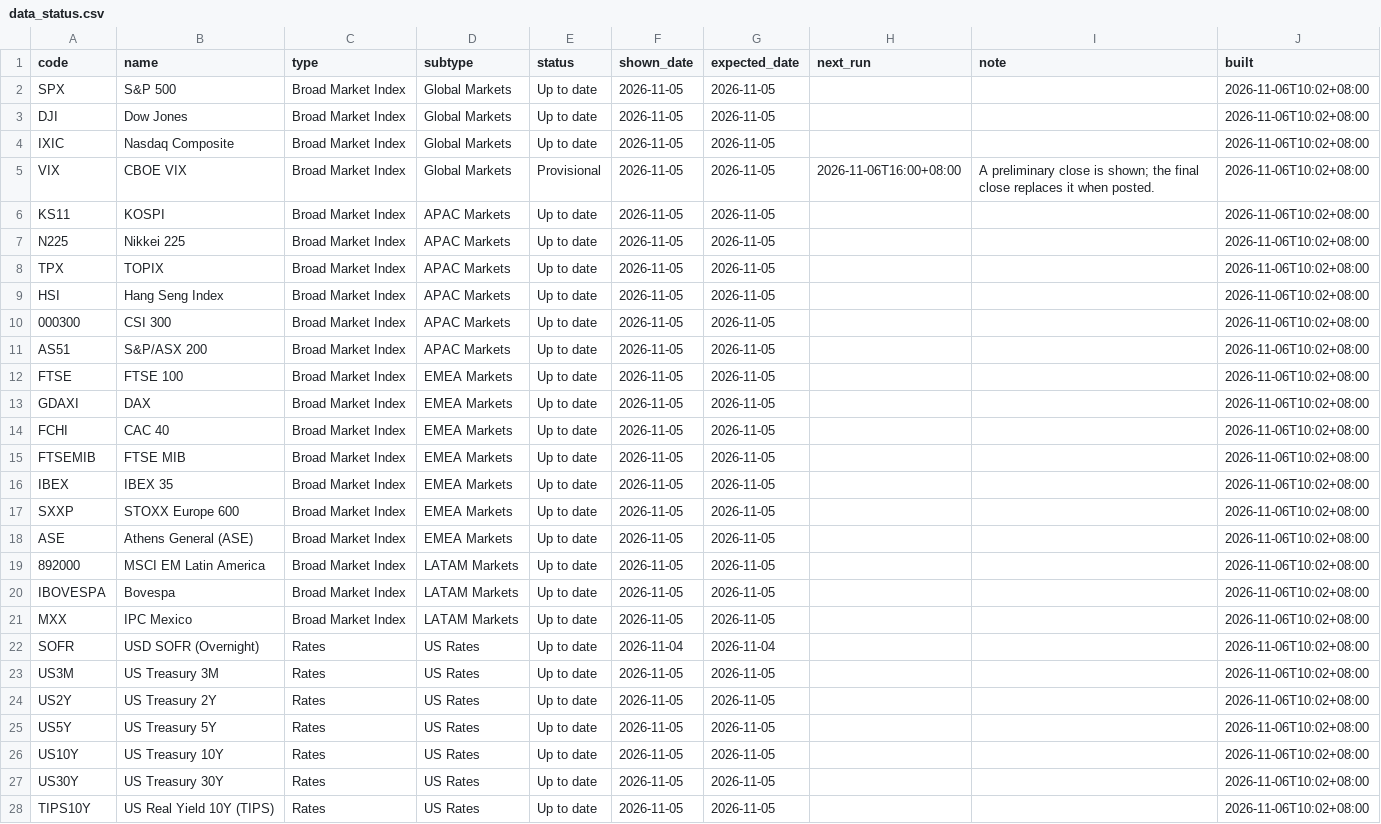
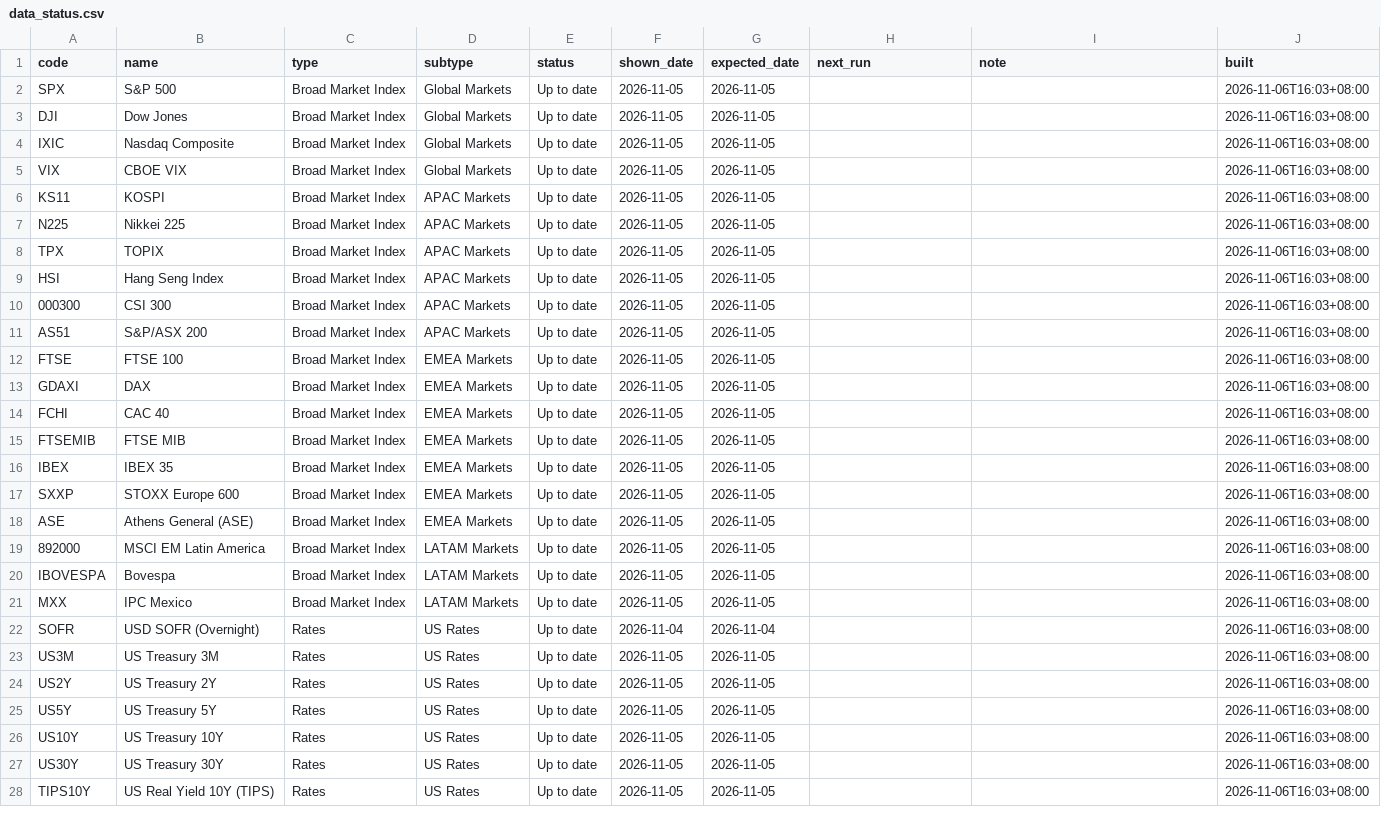
Before and after one commit to EricLiu76/market-dashboard, a CSV file: data/data_status.csv, drawn as a sheet; only a part is shown; the diff covers the shown part only.

Commit message:
Markets data, 6 Nov 2026 16:00 SGT

```diff
--- a/data/data_status.csv
+++ b/data/data_status.csv
@@ -1,28 +1,28 @@
 code,name,type,subtype,status,shown_date,expected_date,next_run,note,built
-SPX,S&P 500,Broad Market Index,Global Markets,Up to date,2026-11-05,2026-11-05,,,2026-11-06T10:02+08:00
-DJI,Dow Jones,Broad Market Index,Global Markets,Up to date,2026-11-05,2026-11-05,,,2026-11-06T10:02+08:00
-IXIC,Nasdaq Composite,Broad Market Index,Global Markets,Up to date,2026-11-05,2026-11-05,,,2026-11-06T10:02+08:00
-VIX,CBOE VIX,Broad Market Index,Global Markets,Provisional,2026-11-05,2026-11-05,2026-11-06T16:00+08:00,A preliminary close is shown; the final close replaces it when posted.,2026-11-06T10:02+08:00
-KS11,KOSPI,Broad Market Index,APAC Markets,Up to date,2026-11-05,2026-11-05,,,2026-11-06T10:02+08:00
-N225,Nikkei 225,Broad Market Index,APAC Markets,Up to date,2026-11-05,2026-11-05,,,2026-11-06T10:02+08:00
-TPX,TOPIX,Broad Market Index,APAC Markets,Up to date,2026-11-05,2026-11-05,,,2026-11-06T10:02+08:00
-HSI,Hang Seng Index,Broad Market Index,APAC Markets,Up to date,2026-11-05,2026-11-05,,,2026-11-06T10:02+08:00
-000300,CSI 300,Broad Market Index,APAC Markets,Up to date,2026-11-05,2026-11-05,,,2026-11-06T10:02+08:00
-AS51,S&P/ASX 200,Broad Market Index,APAC Markets,Up to date,2026-11-05,2026-11-05,,,2026-11-06T10:02+08:00
-FTSE,FTSE 100,Broad Market Index,EMEA Markets,Up to date,2026-11-05,2026-11-05,,,2026-11-06T10:02+08:00
-GDAXI,DAX,Broad Market Index,EMEA Markets,Up to date,2026-11-05,2026-11-05,,,2026-11-06T10:02+08:00
-FCHI,CAC 40,Broad Market Index,EMEA Markets,Up to date,2026-11-05,2026-11-05,,,2026-11-06T10:02+08:00
-FTSEMIB,FTSE MIB,Broad Market Index,EMEA Markets,Up to date,2026-11-05,2026-11-05,,,2026-11-06T10:02+08:00
-IBEX,IBEX 35,Broad Market Index,EMEA Markets,Up to date,2026-11-05,2026-11-05,,,2026-11-06T10:02+08:00
-SXXP,STOXX Europe 600,Broad Market Index,EMEA Markets,Up to date,2026-11-05,2026-11-05,,,2026-11-06T10:02+08:00
-ASE,Athens General (ASE),Broad Market Index,EMEA Markets,Up to date,2026-11-05,2026-11-05,,,2026-11-06T10:02+08:00
-892000,MSCI EM Latin America,Broad Market Index,LATAM Markets,Up to date,2026-11-05,2026-11-05,,,2026-11-06T10:02+08:00
-IBOVESPA,Bovespa,Broad Market Index,LATAM Markets,Up to date,2026-11-05,2026-11-05,,,2026-11-06T10:02+08:00
-MXX,IPC Mexico,Broad Market Index,LATAM Markets,Up to date,2026-11-05,2026-11-05,,,2026-11-06T10:02+08:00
-SOFR,USD SOFR (Overnight),Rates,US Rates,Up to date,2026-11-04,2026-11-04,,,2026-11-06T10:02+08:00
-US3M,US Treasury 3M,Rates,US Rates,Up to date,2026-11-05,2026-11-05,,,2026-11-06T10:02+08:00
-US2Y,US Treasury 2Y,Rates,US Rates,Up to date,2026-11-05,2026-11-05,,,2026-11-06T10:02+08:00
-US5Y,US Treasury 5Y,Rates,US Rates,Up to date,2026-11-05,2026-11-05,,,2026-11-06T10:02+08:00
-US10Y,US Treasury 10Y,Rates,US Rates,Up to date,2026-11-05,2026-11-05,,,2026-11-06T10:02+08:00
-US30Y,US Treasury 30Y,Rates,US Rates,Up to date,2026-11-05,2026-11-05,,,2026-11-06T10:02+08:00
-TIPS10Y,US Real Yield 10Y (TIPS),Rates,US Rates,Up to date,2026-11-05,2026-11-05,,,2026-11-06T10:02+08:00
+SPX,S&P 500,Broad Market Index,Global Markets,Up to date,2026-11-05,2026-11-05,,,2026-11-06T16:03+08:00
+DJI,Dow Jones,Broad Market Index,Global Markets,Up to date,2026-11-05,2026-11-05,,,2026-11-06T16:03+08:00
+IXIC,Nasdaq Composite,Broad Market Index,Global Markets,Up to date,2026-11-05,2026-11-05,,,2026-11-06T16:03+08:00
+VIX,CBOE VIX,Broad Market Index,Global Markets,Up to date,2026-11-05,2026-11-05,,,2026-11-06T16:03+08:00
+KS11,KOSPI,Broad Market Index,APAC Markets,Up to date,2026-11-05,2026-11-05,,,2026-11-06T16:03+08:00
+N225,Nikkei 225,Broad Market Index,APAC Markets,Up to date,2026-11-05,2026-11-05,,,2026-11-06T16:03+08:00
+TPX,TOPIX,Broad Market Index,APAC Markets,Up to date,2026-11-05,2026-11-05,,,2026-11-06T16:03+08:00
+HSI,Hang Seng Index,Broad Market Index,APAC Markets,Up to date,2026-11-05,2026-11-05,,,2026-11-06T16:03+08:00
+000300,CSI 300,Broad Market Index,APAC Markets,Up to date,2026-11-05,2026-11-05,,,2026-11-06T16:03+08:00
+AS51,S&P/ASX 200,Broad Market Index,APAC Markets,Up to date,2026-11-05,2026-11-05,,,2026-11-06T16:03+08:00
+FTSE,FTSE 100,Broad Market Index,EMEA Markets,Up to date,2026-11-05,2026-11-05,,,2026-11-06T16:03+08:00
+GDAXI,DAX,Broad Market Index,EMEA Markets,Up to date,2026-11-05,2026-11-05,,,2026-11-06T16:03+08:00
+FCHI,CAC 40,Broad Market Index,EMEA Markets,Up to date,2026-11-05,2026-11-05,,,2026-11-06T16:03+08:00
+FTSEMIB,FTSE MIB,Broad Market Index,EMEA Markets,Up to date,2026-11-05,2026-11-05,,,2026-11-06T16:03+08:00
+IBEX,IBEX 35,Broad Market Index,EMEA Markets,Up to date,2026-11-05,2026-11-05,,,2026-11-06T16:03+08:00
+SXXP,STOXX Europe 600,Broad Market Index,EMEA Markets,Up to date,2026-11-05,2026-11-05,,,2026-11-06T16:03+08:00
+ASE,Athens General (ASE),Broad Market Index,EMEA Markets,Up to date,2026-11-05,2026-11-05,,,2026-11-06T16:03+08:00
+892000,MSCI EM Latin America,Broad Market Index,LATAM Markets,Up to date,2026-11-05,2026-11-05,,,2026-11-06T16:03+08:00
+IBOVESPA,Bovespa,Broad Market Index,LATAM Markets,Up to date,2026-11-05,2026-11-05,,,2026-11-06T16:03+08:00
+MXX,IPC Mexico,Broad Market Index,LATAM Markets,Up to date,2026-11-05,2026-11-05,,,2026-11-06T16:03+08:00
+SOFR,USD SOFR (Overnight),Rates,US Rates,Up to date,2026-11-04,2026-11-04,,,2026-11-06T16:03+08:00
+US3M,US Treasury 3M,Rates,US Rates,Up to date,2026-11-05,2026-11-05,,,2026-11-06T16:03+08:00
+US2Y,US Treasury 2Y,Rates,US Rates,Up to date,2026-11-05,2026-11-05,,,2026-11-06T16:03+08:00
+US5Y,US Treasury 5Y,Rates,US Rates,Up to date,2026-11-05,2026-11-05,,,2026-11-06T16:03+08:00
+US10Y,US Treasury 10Y,Rates,US Rates,Up to date,2026-11-05,2026-11-05,,,2026-11-06T16:03+08:00
+US30Y,US Treasury 30Y,Rates,US Rates,Up to date,2026-11-05,2026-11-05,,,2026-11-06T16:03+08:00
+TIPS10Y,US Real Yield 10Y (TIPS),Rates,US Rates,Up to date,2026-11-05,2026-11-05,,,2026-11-06T16:03+08:00
```
Also changed, not shown: 102 edited cells elsewhere in this file.
